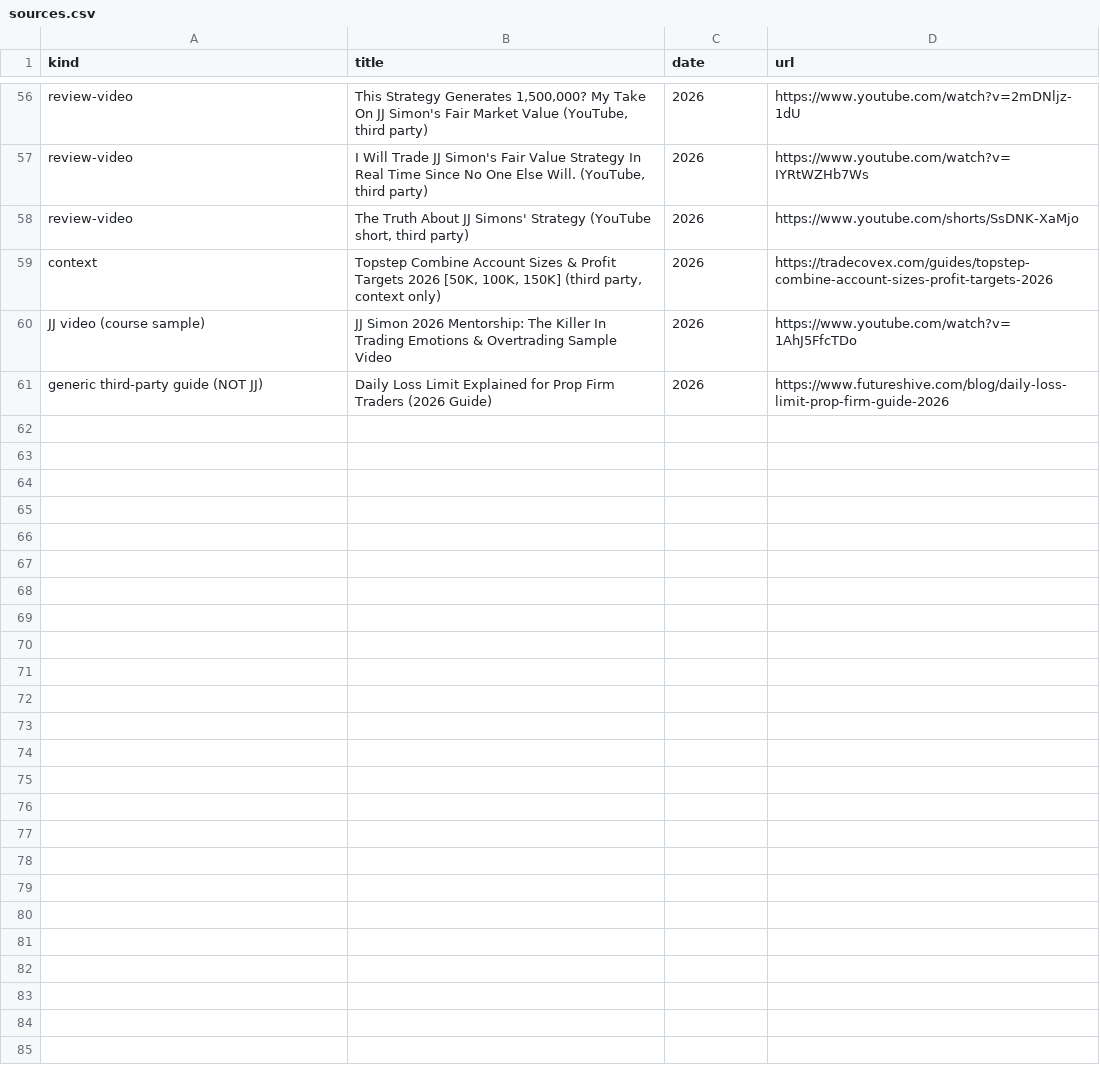
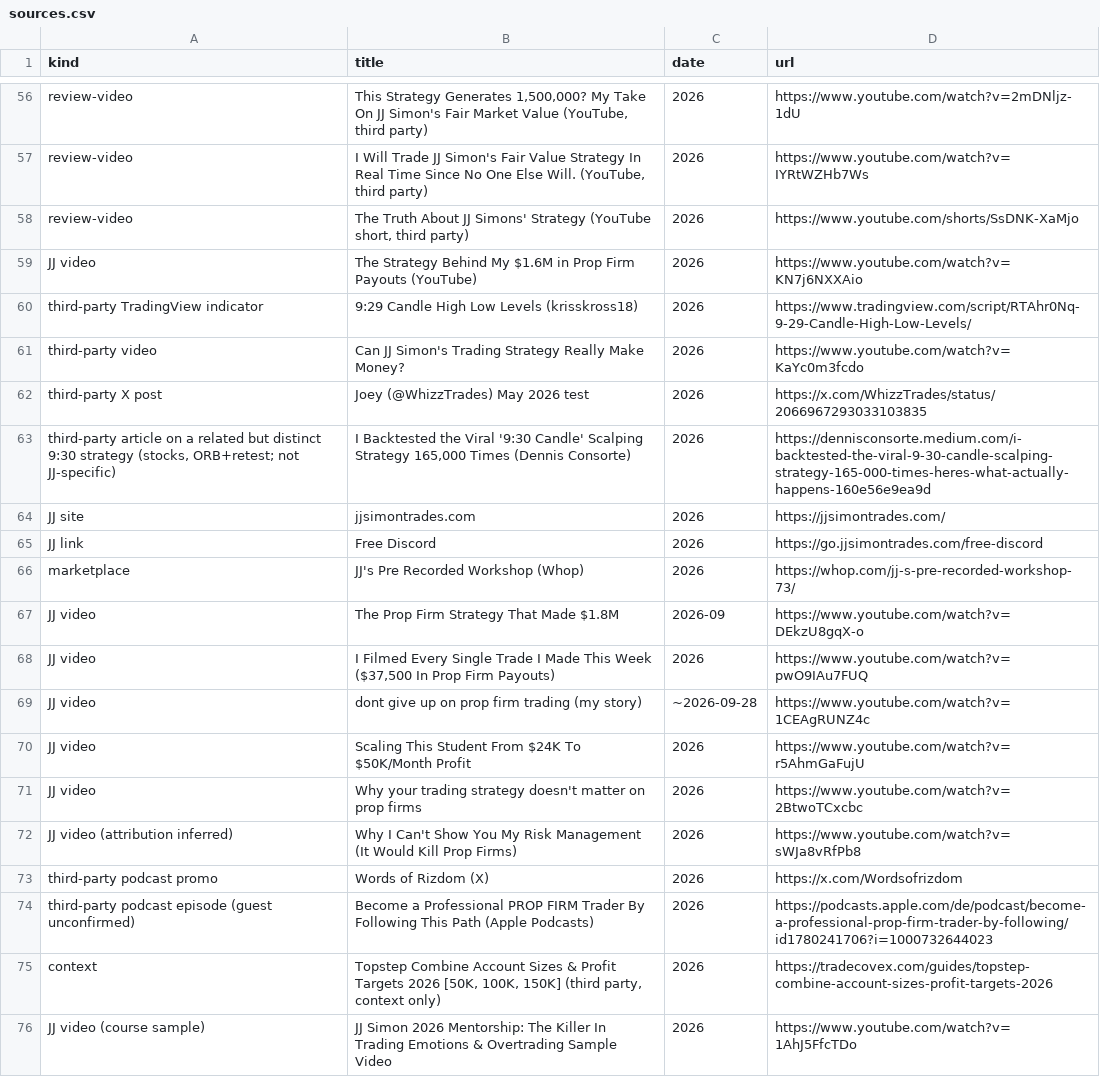
Before and after one commit to ThryveBaseline/public-apis, a CSV file: jj-simon-replication/docs/research/sources.csv, drawn as a sheet; only a part is shown, gaps mark what is left out; the shorter side is filled out with more unchanged rows.

```diff
--- a/jj-simon-replication/docs/research/sources.csv
+++ b/jj-simon-replication/docs/research/sources.csv
@@ -58,2 +58,18 @@ review-video,"I Will Trade JJ Simon's Fair Value Strategy In Real Time Since No
 review-video,"The Truth About JJ Simons' Strategy (YouTube short, third party)",2026,https://www.youtube.com/shorts/SsDNK-XaMjo
+JJ video,The Strategy Behind My $1.6M in Prop Firm Payouts (YouTube),2026,https://www.youtube.com/watch?v=KN7j6NXXAio
+third-party TradingView indicator,9:29 Candle High Low Levels (krisskross18),2026,https://www.tradingview.com/script/RTAhr0Nq-9-29-Candle-High-Low-Levels/
+third-party video,Can JJ Simon's Trading Strategy Really Make Money?,2026,https://www.youtube.com/watch?v=KaYc0m3fcdo
+third-party X post,Joey (@WhizzTrades) May 2026 test,2026,https://x.com/WhizzTrades/status/2066967293033103835
+"third-party article on a related but distinct 9:30 strategy (stocks, ORB+retest; not JJ-specific)","I Backtested the Viral '9:30 Candle' Scalping Strategy 165,000 Times (Dennis Consorte)",2026,https://dennisconsorte.medium.com/i-backtested-the-viral-9-30-candle-scalping-strategy-165-000-times-heres-what-actually-happens-160e56e9ea9d
+JJ site,jjsimontrades.com,2026,https://jjsimontrades.com/
+JJ link,Free Discord,2026,https://go.jjsimontrades.com/free-discord
+marketplace,JJ's Pre Recorded Workshop (Whop),2026,https://whop.com/jj-s-pre-recorded-workshop-73/
+JJ video,The Prop Firm Strategy That Made $1.8M,2026-09,https://www.youtube.com/watch?v=DEkzU8gqX-o
+JJ video,"I Filmed Every Single Trade I Made This Week ($37,500 In Prop Firm Payouts)",2026,https://www.youtube.com/watch?v=pwO9IAu7FUQ
+JJ video,dont give up on prop firm trading (my story),~2026-09-28,https://www.youtube.com/watch?v=1CEAgRUNZ4c
+JJ video,Scaling This Student From $24K To $50K/Month Profit,2026,https://www.youtube.com/watch?v=r5AhmGaFujU
+JJ video,Why your trading strategy doesn't matter on prop firms,2026,https://www.youtube.com/watch?v=2BtwoTCxcbc
+JJ video (attribution inferred),Why I Can't Show You My Risk Management (It Would Kill Prop Firms),2026,https://www.youtube.com/watch?v=sWJa8vRfPb8
+third-party podcast promo,Words of Rizdom (X),2026,https://x.com/Wordsofrizdom
+third-party podcast episode (guest unconfirmed),Become a Professional PROP FIRM Trader By Following This Path (Apple Podcasts),2026,https://podcasts.apple.com/de/podcast/become-a-professional-prop-firm-trader-by-following/id1780241706?i=1000732644023
 context,"Topstep Combine Account Sizes & Profit Targets 2026 [50K, 100K, 150K] (third party, context only)",2026,https://tradecovex.com/guides/topstep-combine-account-sizes-profit-targets-2026
```
Also changed, not shown: 9 other files.
